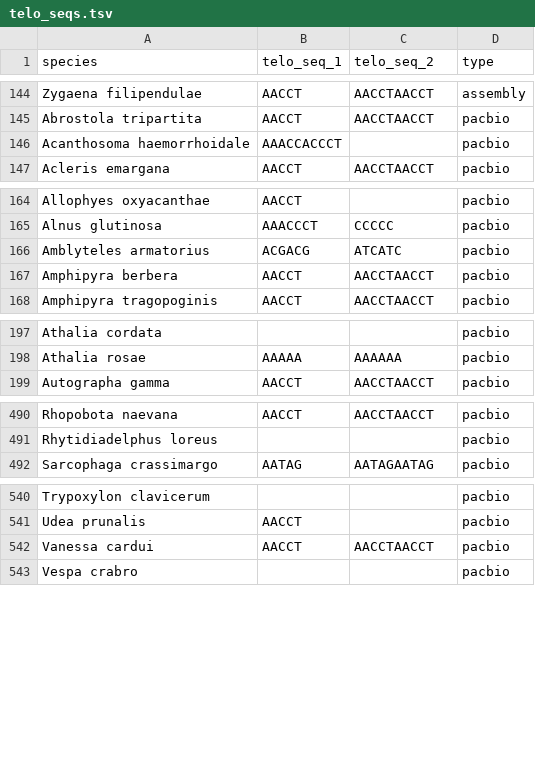
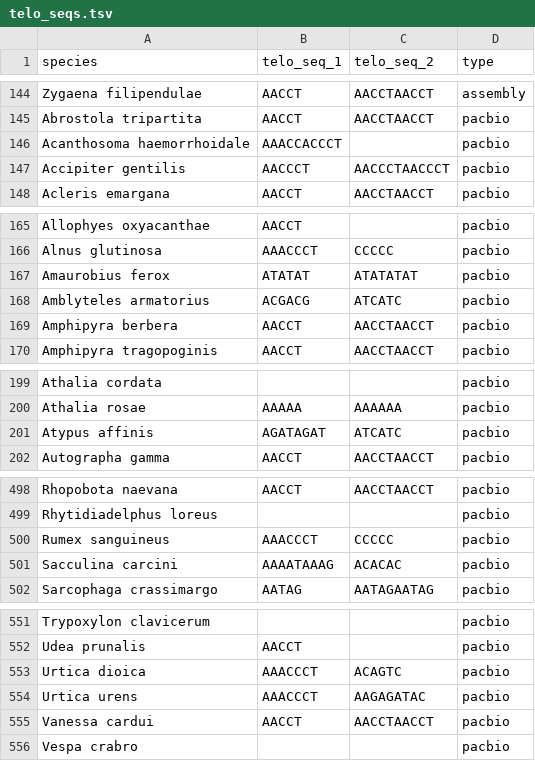
Before and after one commit to tolkit/a-telomeric-repeat-database, a TSV file: data/telo_seqs.tsv, drawn as a sheet; only a part is shown, gaps mark what is left out; the diff covers the shown part only.

```diff
--- a/data/telo_seqs.tsv
+++ b/data/telo_seqs.tsv
@@ -146,2 +146,3 @@ Abrostola tripartita	AACCT	AACCTAACCT	pacbio
 Acanthosoma haemorrhoidale	AAACCACCCT		pacbio
+Accipiter gentilis	AACCCT	AACCCTAACCCT	pacbio
 Acleris emargana	AACCT	AACCTAACCT	pacbio
@@ -165,2 +166,3 @@ Allophyes oxyacanthae	AACCT		pacbio
 Alnus glutinosa	AAACCCT	CCCCC	pacbio
+Amaurobius ferox	ATATAT	ATATATAT	pacbio
 Amblyteles armatorius	ACGACG	ATCATC	pacbio
@@ -198,2 +200,3 @@ Athalia cordata			pacbio
 Athalia rosae	AAAAA	AAAAAA	pacbio
+Atypus affinis	AGATAGAT	ATCATC	pacbio
 Autographa gamma	AACCT	AACCTAACCT	pacbio
@@ -491,2 +499,4 @@ Rhopobota naevana	AACCT	AACCTAACCT	pacbio
 Rhytidiadelphus loreus			pacbio
+Rumex sanguineus	AAACCCT	CCCCC	pacbio
+Sacculina carcini	AAAATAAAG	ACACAC	pacbio
 Sarcophaga crassimargo	AATAG	AATAGAATAG	pacbio
@@ -541,2 +552,4 @@ Trypoxylon clavicerum			pacbio
 Udea prunalis	AACCT		pacbio
+Urtica dioica	AAACCCT	ACAGTC	pacbio
+Urtica urens	AAACCCT	AAGAGATAC	pacbio
 Vanessa cardui	AACCT	AACCTAACCT	pacbio
```
Also changed, not shown: 6 added rows elsewhere in this file, data/taxons.csv, data/telo_database.tsv, 42 other files.
